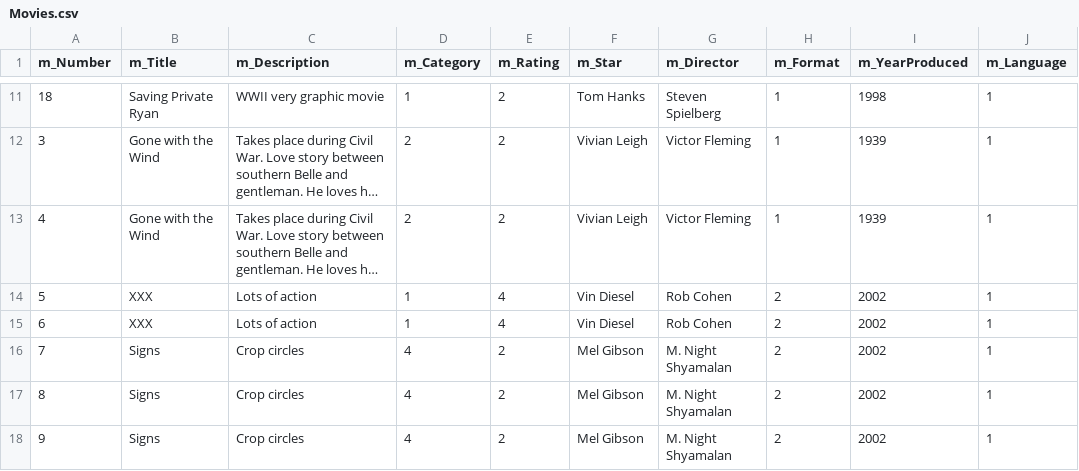
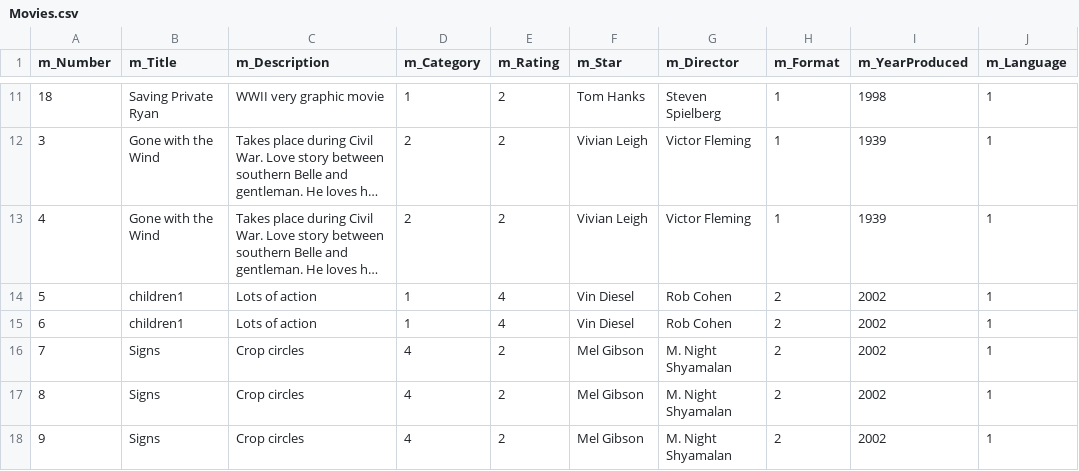
Before and after one commit to kmehdi2017/web-analytics, a CSV file: Wk3/Movies.csv, drawn as a sheet; only a part is shown, gaps mark what is left out; long unchanged cells end in …; the diff names each change by its address in the sheet, - before the commit and + after, or states it on an @@ line.

Commit message:
Add files via upload

```diff
--- a/Wk3/Movies.csv
+++ b/Wk3/Movies.csv
-B14:B15 (m_Title): XXX
+B14:B15 (m_Title): children1
```
